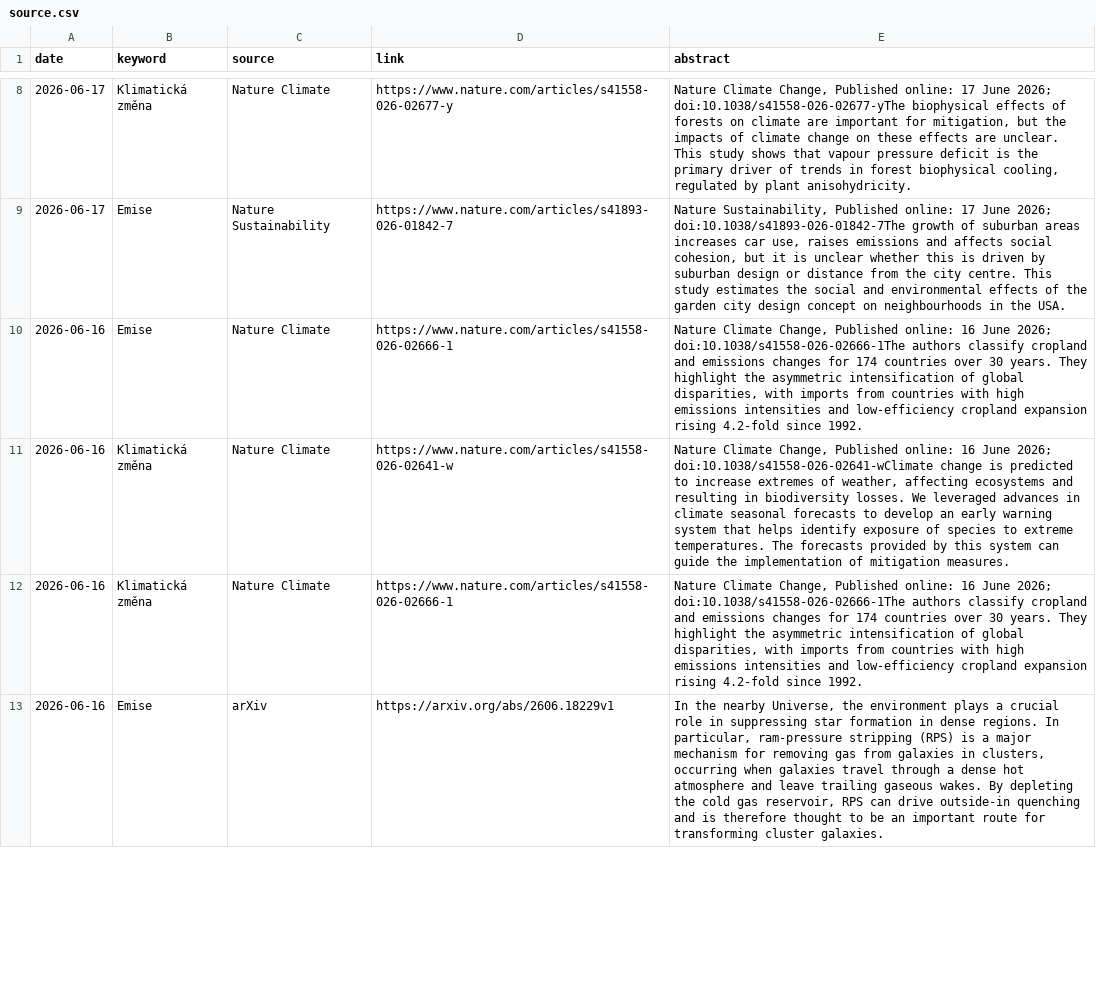
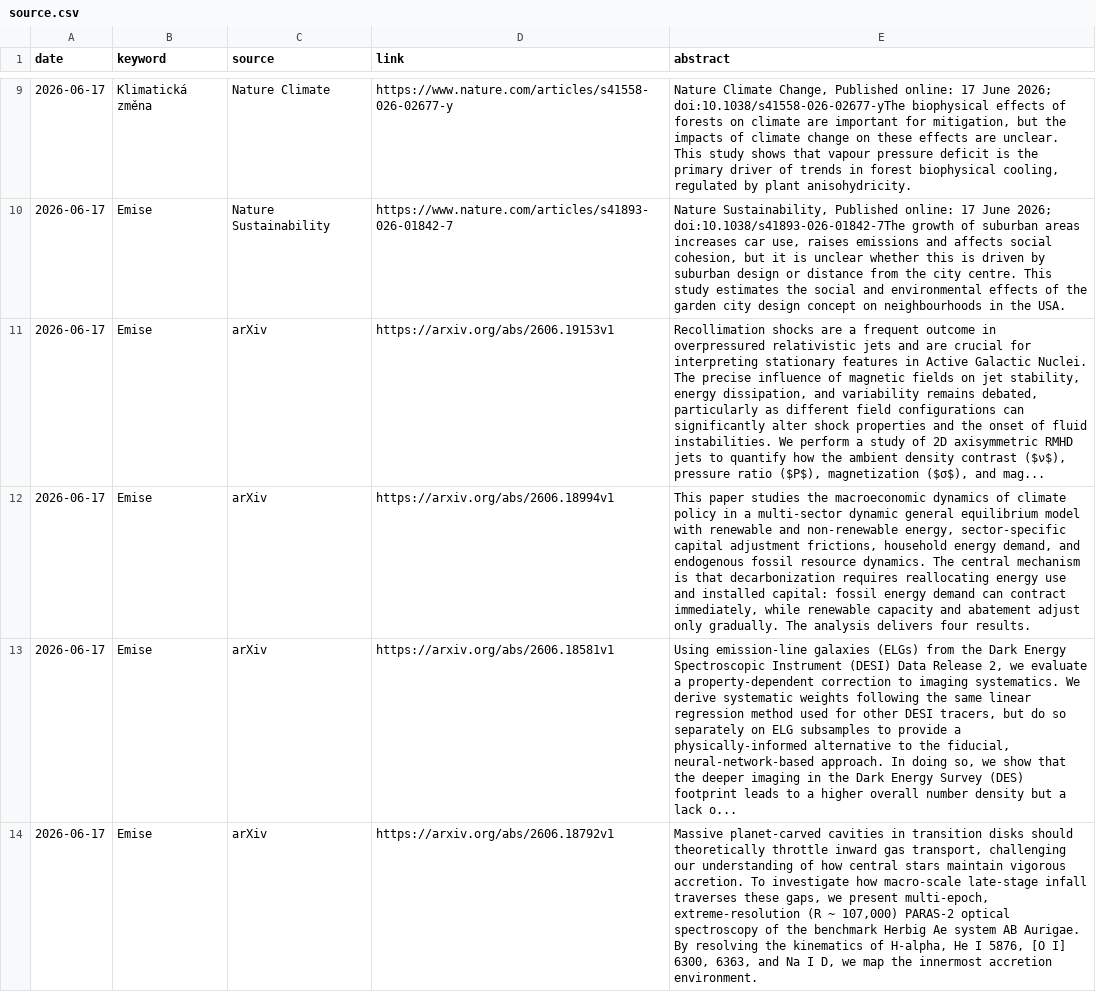
Before and after one commit to RadimTol/Source, a CSV file: source.csv, drawn as a sheet; only a part is shown, gaps mark what is left out; the shorter side is filled out with more unchanged rows; the diff covers the shown part only; the diff names each change by its address in the sheet, - before the commit and + after, or states it on an @@ line.

```diff
--- a/source.csv
+++ b/source.csv
+row 11: 2026-06-17 | Emise | arXiv | https://arxiv.org/abs/2606.19153v1 | Recollimation shocks are a frequent outcome in overpressured relativistic jets and are crucial for interpreting stationary features in Active Galactic Nuclei. The precise influence of magnetic fields on jet stability, energy dissipation, and variability remains debated, particularly as different field configurations can significantly alter shock properties and the onset of fluid instabilities. We perform a study of 2D axisymmetric RMHD jets to quantify how the ambient density contrast ($ν$), pressure ratio ($P$), magnetization ($σ$), and mag...
+row 12: 2026-06-17 | Emise | arXiv | https://arxiv.org/abs/2606.18994v1 | This paper studies the macroeconomic dynamics of climate policy in a multi-sector dynamic general equilibrium model with renewable and non-renewable energy, sector-specific capital adjustment frictions, household energy demand, and endogenous fossil resource dynamics. The central mechanism is that decarbonization requires reallocating energy use and installed capital: fossil energy demand can contract immediately, while renewable capacity and abatement adjust only gradually. The analysis delivers four results.
+row 13: 2026-06-17 | Emise | arXiv | https://arxiv.org/abs/2606.18581v1 | Using emission-line galaxies (ELGs) from the Dark Energy Spectroscopic Instrument (DESI) Data Release 2, we evaluate a property-dependent correction to imaging systematics. We derive systematic weights following the same linear regression method used for other DESI tracers, but do so separately on ELG subsamples to provide a physically-informed alternative to the fiducial, neural-network-based approach. In doing so, we show that the deeper imaging in the Dark Energy Survey (DES) footprint leads to a higher overall number density but a lack o...
+row 14: 2026-06-17 | Emise | arXiv | https://arxiv.org/abs/2606.18792v1 | Massive planet-carved cavities in transition disks should theoretically throttle inward gas transport, challenging our understanding of how central stars maintain vigorous accretion. To investigate how macro-scale late-stage infall traverses these gaps, we present multi-epoch, extreme-resolution (R ~ 107,000) PARAS-2 optical spectroscopy of the benchmark Herbig Ae system AB Aurigae. By resolving the kinematics of H-alpha, He I 5876, [O I] 6300, 6363, and Na I D, we map the innermost accretion environment.
```
Also changed, not shown: 5 added rows elsewhere in this file, 2 other files.
